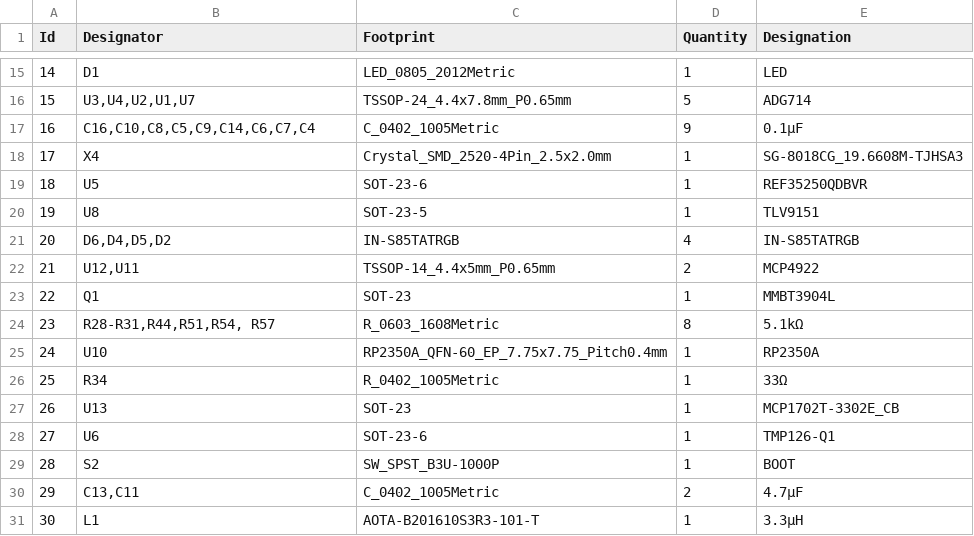
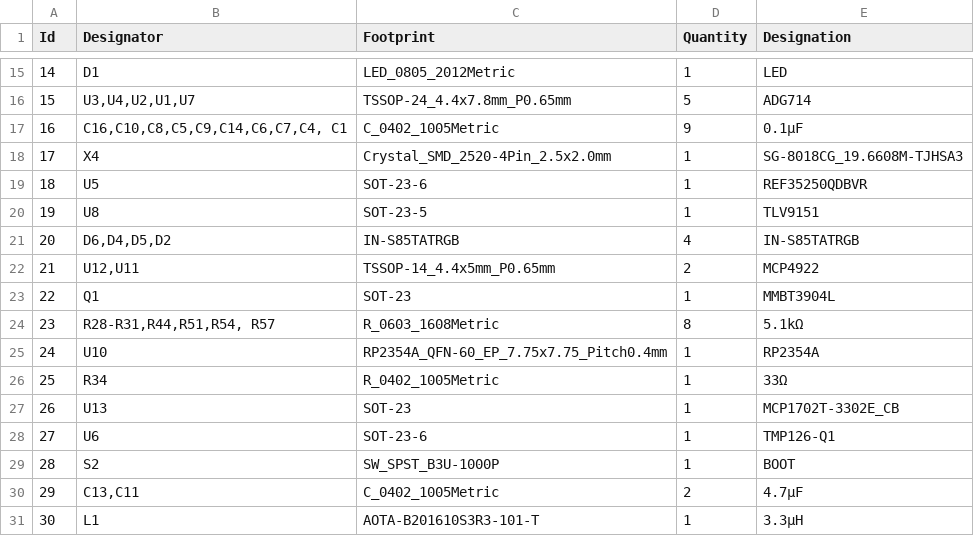
Before and after one commit to bminch/me_gizmo, a CSV file: PCBs/me_gizmo/me_gizmo_BOM.csv, drawn as a sheet; only a part is shown, gaps mark what is left out.

```diff
--- a/PCBs/me_gizmo/me_gizmo_BOM.csv
+++ b/PCBs/me_gizmo/me_gizmo_BOM.csv
@@ -16,3 +16,3 @@ Id,Designator,Footprint,Quantity,Designation
 15,"U3,U4,U2,U1,U7",TSSOP-24_4.4x7.8mm_P0.65mm,5,ADG714
-16,"C16,C10,C8,C5,C9,C14,C6,C7,C4",C_0402_1005Metric,9,0.1µF
+16,"C16,C10,C8,C5,C9,C14,C6,C7,C4, C1",C_0402_1005Metric,9,0.1µF
 17,X4,Crystal_SMD_2520-4Pin_2.5x2.0mm,1,SG-8018CG_19.6608M-TJHSA3
@@ -24,3 +24,3 @@ Id,Designator,Footprint,Quantity,Designation
 23,"R28-R31,R44,R51,R54, R57",R_0603_1608Metric,8,5.1kΩ
-24,U10,RP2350A_QFN-60_EP_7.75x7.75_Pitch0.4mm,1,RP2350A
+24,U10,RP2354A_QFN-60_EP_7.75x7.75_Pitch0.4mm,1,RP2354A
 25,R34,R_0402_1005Metric,1,33Ω
```
Also changed, not shown: 51 other files.
